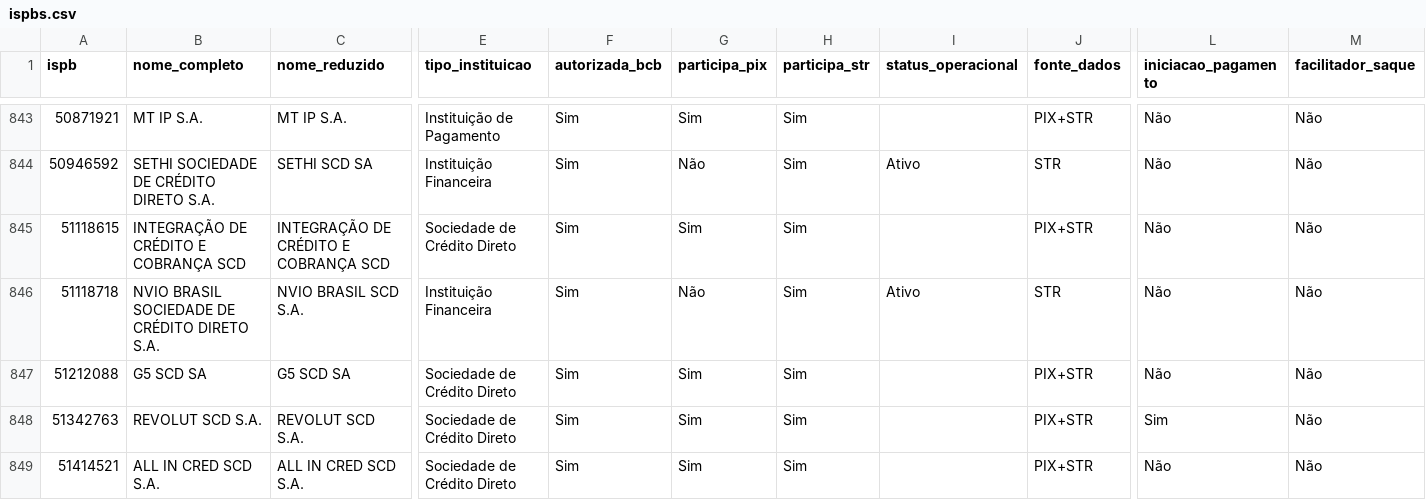
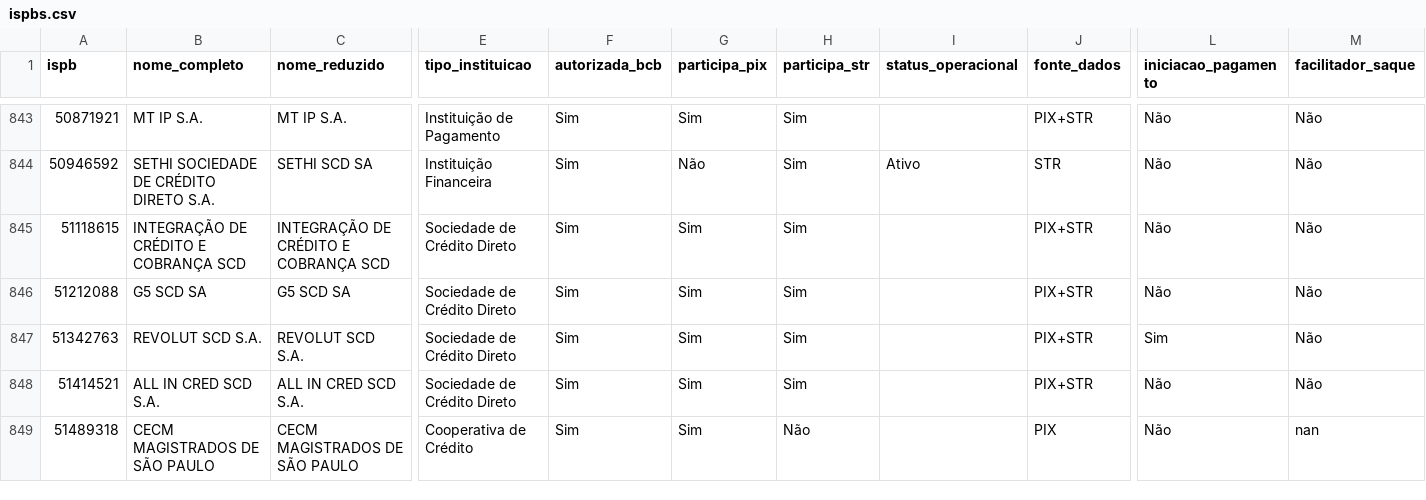
Before and after one commit to antoniopaolillo/brasil-ispb-database, a CSV file: data/ispbs.csv, drawn as a sheet; only a part is shown, gaps mark what is left out; the shorter side is filled out with more unchanged rows; rows hold the shown columns only; the diff names each change by its address in the sheet, - before the commit and + after, or states it on an @@ line.

```diff
--- a/data/ispbs.csv
+++ b/data/ispbs.csv
-row 846: 51118718 | NVIO BRASIL SOCIEDADE DE CRÉDITO DIRETO S.A. | NVIO BRASIL SCD S.A. | Instituição Financeira | Sim | Não | Sim | Ativo | STR | Não | Não
```
Also changed, not shown: 2 other files.
